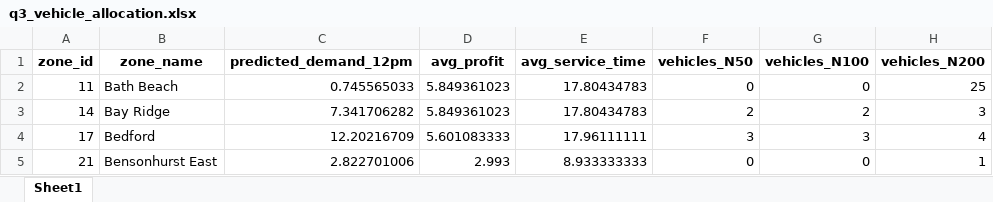
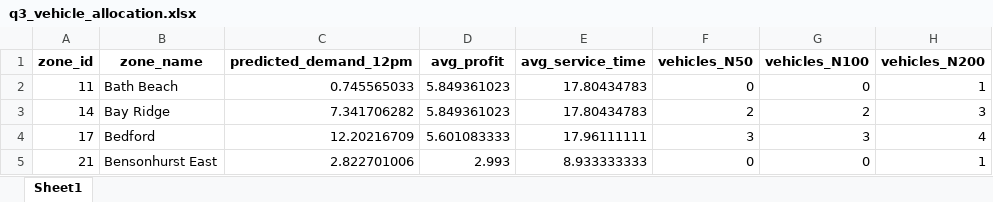
Before and after one commit to Li-XuanYi/Comp, an Excel workbook: outputs/submission/q3_vehicle_allocation.xlsx, sheet Sheet1, drawn as a sheet; only a part is shown; values as stored, in another font and other column widths than the file's, no borders; the diff names each change by its address in the sheet, - before the commit and + after, or states it on an @@ line.

```diff
--- a/outputs/submission/q3_vehicle_allocation.xlsx (sheet Sheet1)
+++ b/outputs/submission/q3_vehicle_allocation.xlsx (sheet Sheet1)
-H2 (vehicles_N200): 25
+H2 (vehicles_N200): 1
```
Also changed, not shown: outputs/submission/q1_hourly_prediction.xlsx, outputs/submission/q2_fhv_pricing.xlsx, 17 other files.
